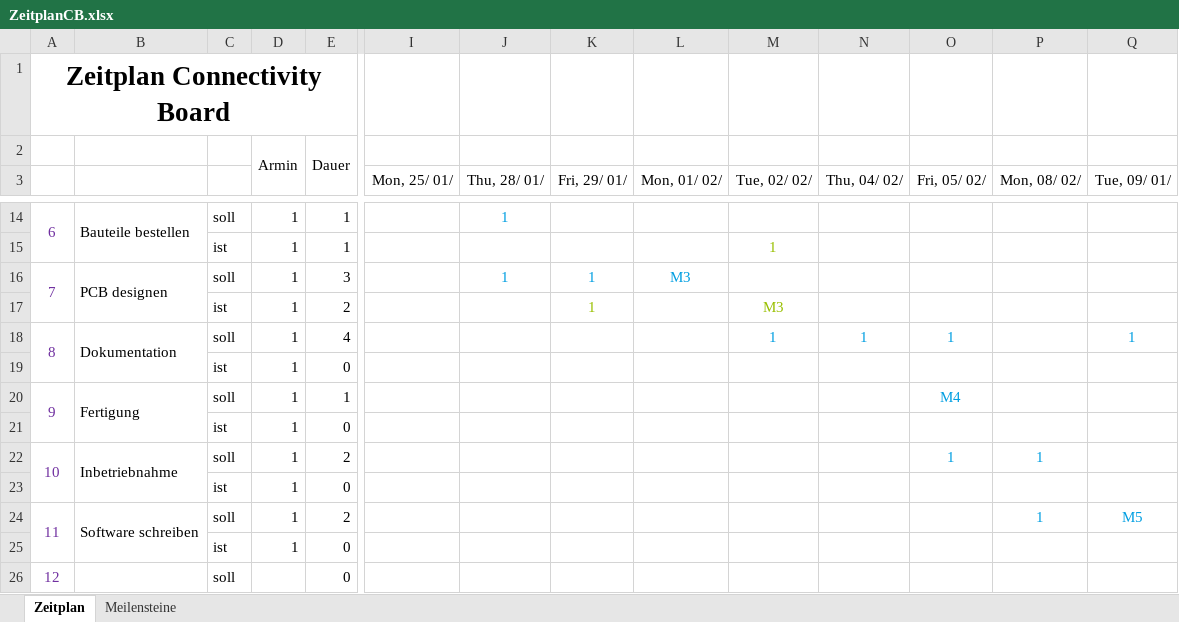
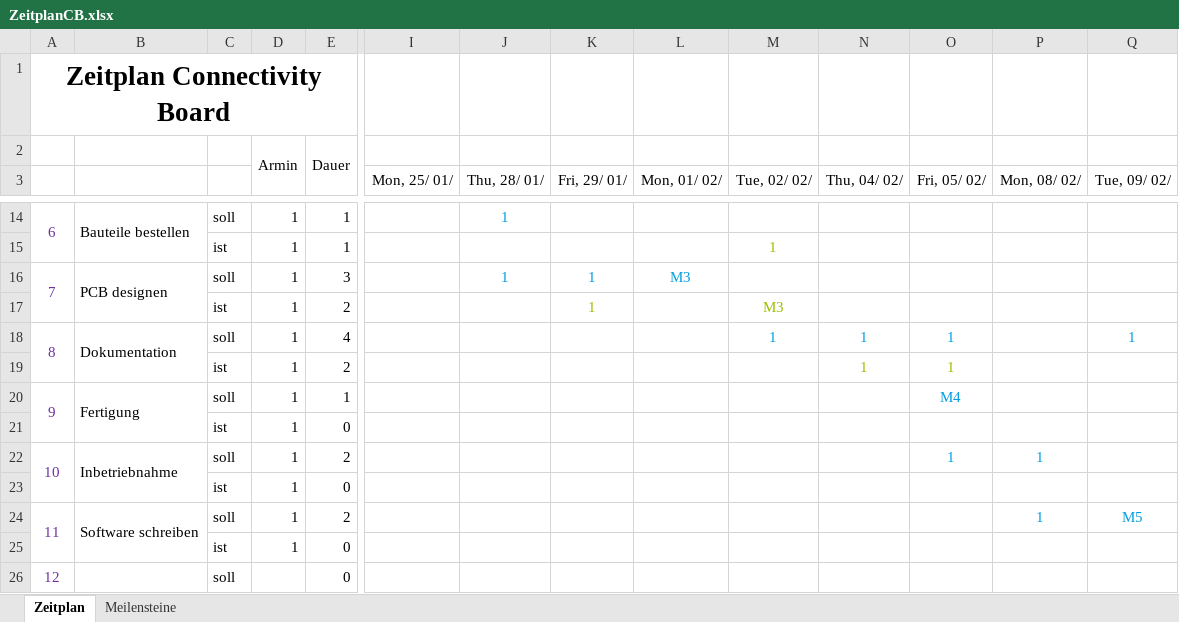
Before and after one commit to ArminWeinmann/Connectivity-Board, an Excel workbook: Projekt/Dokumente/ZeitplanCB.xlsx, sheet Zeitplan, drawn as a sheet; only a part is shown, gaps mark what is left out; values as stored, in another font and other column widths than the file's, no borders; conditional formats not drawn; removed rows and columns are numbered as before the commit, all else as after; rows hold the shown columns only; the diff names each change by its address in the sheet, - before the commit and + after, or states it on an @@ line.

Commit message:
Projektdokumentation fortgeführt

```diff
--- a/Projekt/Dokumente/ZeitplanCB.xlsx (sheet Zeitplan)
+++ b/Projekt/Dokumente/ZeitplanCB.xlsx (sheet Zeitplan)
-Q3: Tue, 09/ 01/
+Q3: Tue, 09/ 02/
-row 19:  |  | ist | 1 | 0
+row 19:  |  | ist | 1 | 2 |  |  |  |  |  | 1 | 1
```
Also changed, not shown: 16 other files.
